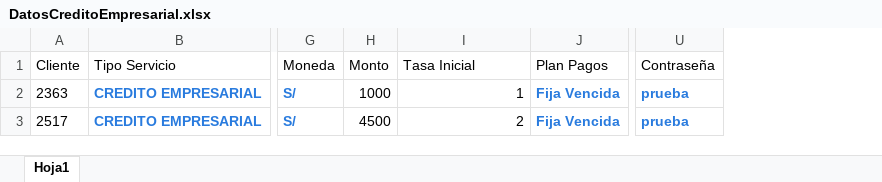
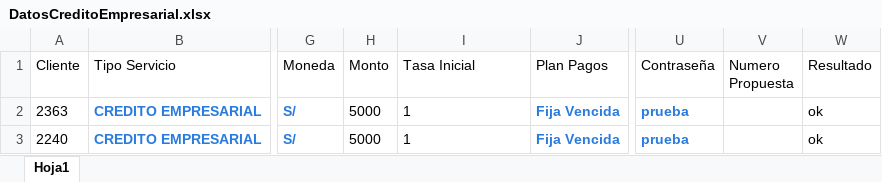
Before and after one commit to Jesus0995/CMACPiura_2022, an Excel workbook: target/DatosExcel/DatosCreditoEmpresarial.xlsx, sheet Hoja1, drawn as a sheet; only a part is shown, gaps mark what is left out; values as stored, in another font and other column widths than the file's, no borders; the diff names each change by its address in the sheet, - before the commit and + after, or states it on an @@ line.

Commit message:
Cambios en lectura de excel de credito Empresarial

```diff
--- a/target/DatosExcel/DatosCreditoEmpresarial.xlsx (sheet Hoja1)
+++ b/target/DatosExcel/DatosCreditoEmpresarial.xlsx (sheet Hoja1)
+column V (Numero Propuesta), empty
+column W (Resultado), rows 2-3: ok | ok
-H2 (Monto): 1000
+H2 (Monto): 5000
-I2 alignment: right
+I2 alignment: left
-A3 (Cliente): 2517
+A3 (Cliente): 2240
-H3 (Monto): 4500
+H3 (Monto): 5000
-I3 (Tasa Inicial): 2
+I3 (Tasa Inicial): 1
```
Also changed, not shown: 19 other files.
